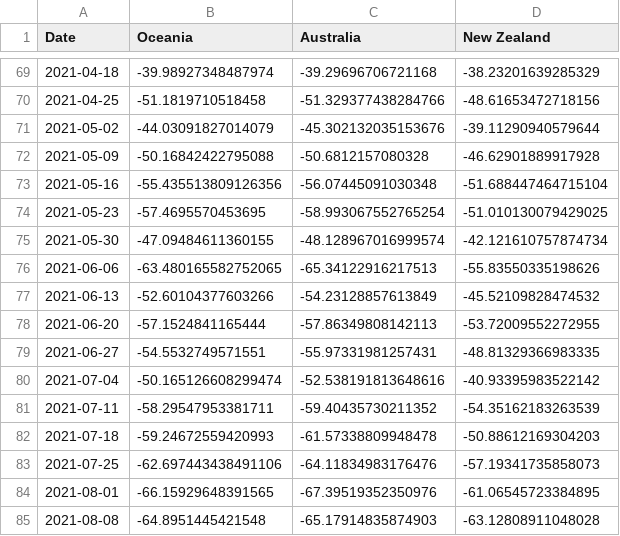
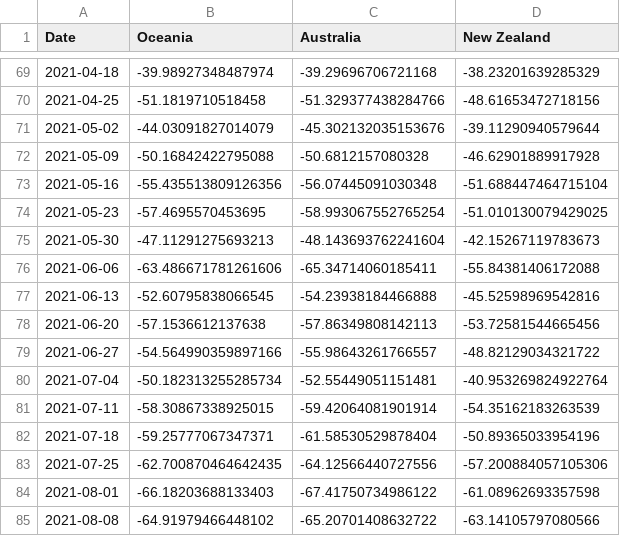
Before and after one commit to yasmine1995/marketing_tracker, a CSV file: Oceania_bookings.csv, drawn as a sheet; only a part is shown, gaps mark what is left out; the diff covers the shown part only.

```diff
--- a/Oceania_bookings.csv
+++ b/Oceania_bookings.csv
@@ -74,12 +74,12 @@ Date,Oceania,Australia,New Zealand
 2021-05-23,-57.4695570453695,-58.993067552765254,-51.010130079429025
-2021-05-30,-47.09484611360155,-48.128967016999574,-42.121610757874734
-2021-06-06,-63.480165582752065,-65.34122916217513,-55.83550335198626
-2021-06-13,-52.60104377603266,-54.23128857613849,-45.52109828474532
-2021-06-20,-57.1524841165444,-57.86349808142113,-53.72009552272955
-2021-06-27,-54.5532749571551,-55.97331981257431,-48.81329366983335
-2021-07-04,-50.165126608299474,-52.538191813648616,-40.93395983522142
-2021-07-11,-58.29547953381711,-59.40435730211352,-54.35162183263539
-2021-07-18,-59.24672559420993,-61.57338809948478,-50.88612169304203
-2021-07-25,-62.697443438491106,-64.11834983176476,-57.19341735858073
-2021-08-01,-66.15929648391565,-67.39519352350976,-61.06545723384895
-2021-08-08,-64.8951445421548,-65.17914835874903,-63.12808911048028
+2021-05-30,-47.11291275693213,-48.143693762241604,-42.15267119783673
+2021-06-06,-63.486671781261606,-65.34714060185411,-55.84381406172088
+2021-06-13,-52.60795838066545,-54.23938184466888,-45.52598969542816
+2021-06-20,-57.1536612137638,-57.86349808142113,-53.72581544665456
+2021-06-27,-54.564990359897166,-55.98643261766557,-48.82129034321722
+2021-07-04,-50.182313255285734,-52.55449051151481,-40.953269824922764
+2021-07-11,-58.30867338925015,-59.42064081901914,-54.35162183263539
+2021-07-18,-59.25777067347371,-61.58530529878404,-50.89365033954196
+2021-07-25,-62.700870464642435,-64.12566440727556,-57.200884057105306
+2021-08-01,-66.18203688133403,-67.41750734986122,-61.08962693357598
+2021-08-08,-64.91979466448102,-65.20701408632722,-63.14105797080566
```
Also changed, not shown: 4 added rows and 111 edited cells elsewhere in this file, Asia_bookings.csv, EU_bookings.csv, 5 other files.
